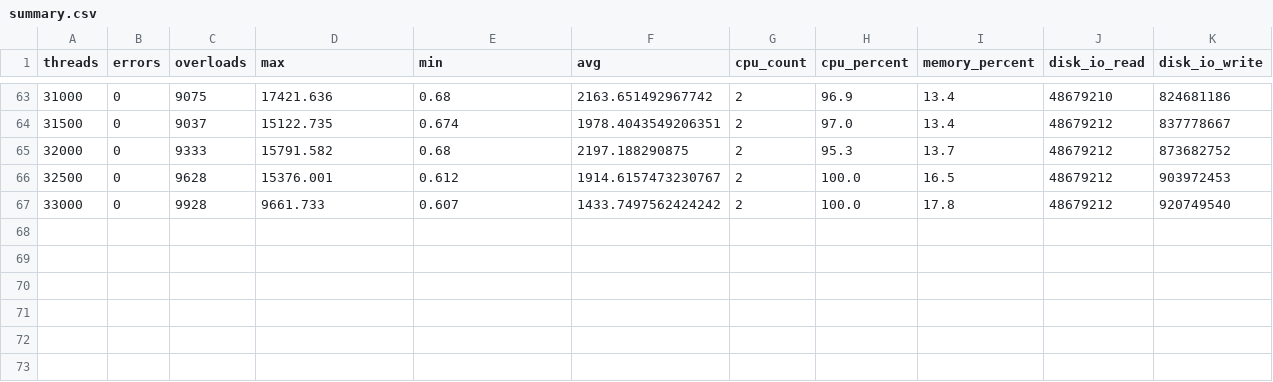
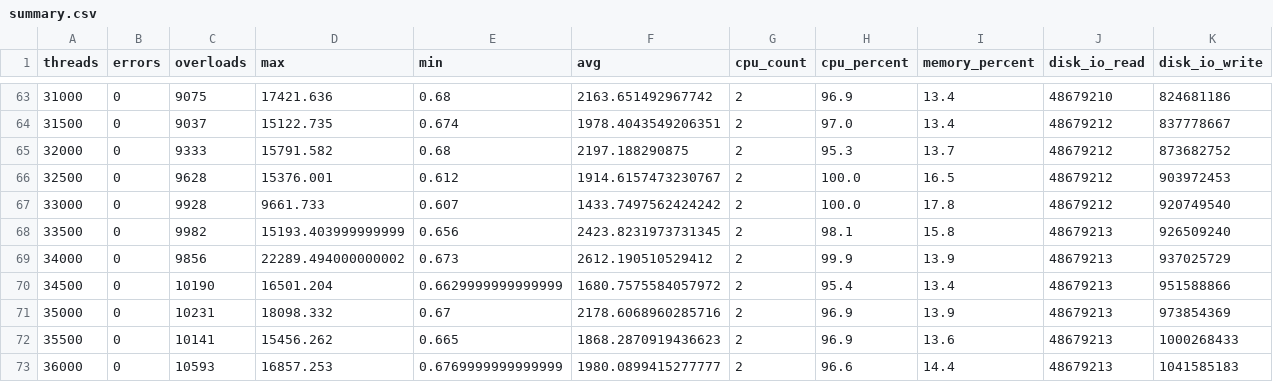
Before and after one commit to lectrung/python_test, a CSV file: output/summary.csv, drawn as a sheet; only a part is shown, gaps mark what is left out.

Commit message:
Visualize data

```diff
--- a/output/summary.csv
+++ b/output/summary.csv
@@ -67 +67,7 @@ threads,errors,overloads,max,min,avg,cpu_count,cpu_percent,memory_percent,disk_i
 33000,0,9928,9661.733,0.607,1433.7497562424242,2,100.0,17.8,48679212,920749540
+33500,0,9982,15193.403999999999,0.656,2423.8231973731345,2,98.1,15.8,48679213,926509240
+34000,0,9856,22289.494000000002,0.673,2612.190510529412,2,99.9,13.9,48679213,937025729
+34500,0,10190,16501.204,0.6629999999999999,1680.7575584057972,2,95.4,13.4,48679213,951588866
+35000,0,10231,18098.332,0.67,2178.6068960285716,2,96.9,13.9,48679213,973854369
+35500,0,10141,15456.262,0.665,1868.2870919436623,2,96.9,13.6,48679213,1000268433
+36000,0,10593,16857.253,0.6769999999999999,1980.0899415277777,2,96.6,14.4,48679213,1041585183
```
Also changed, not shown: 6 other files.
